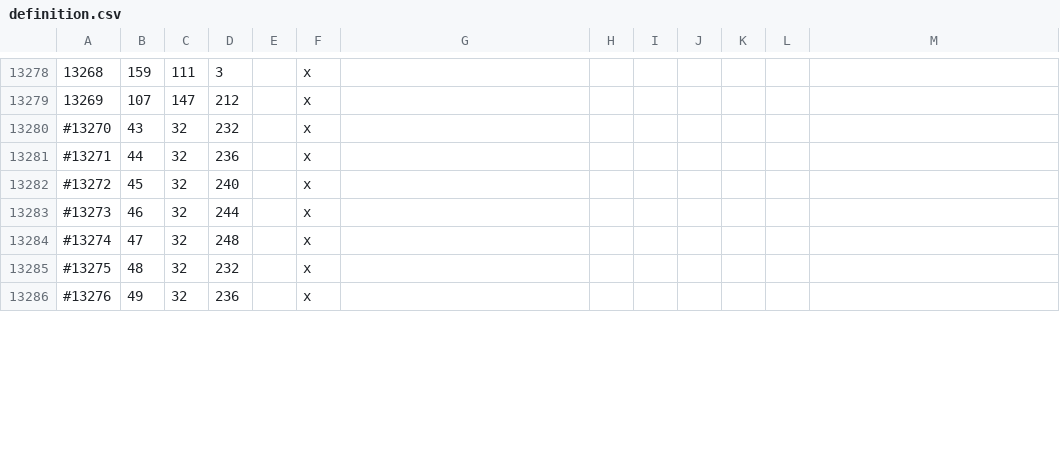
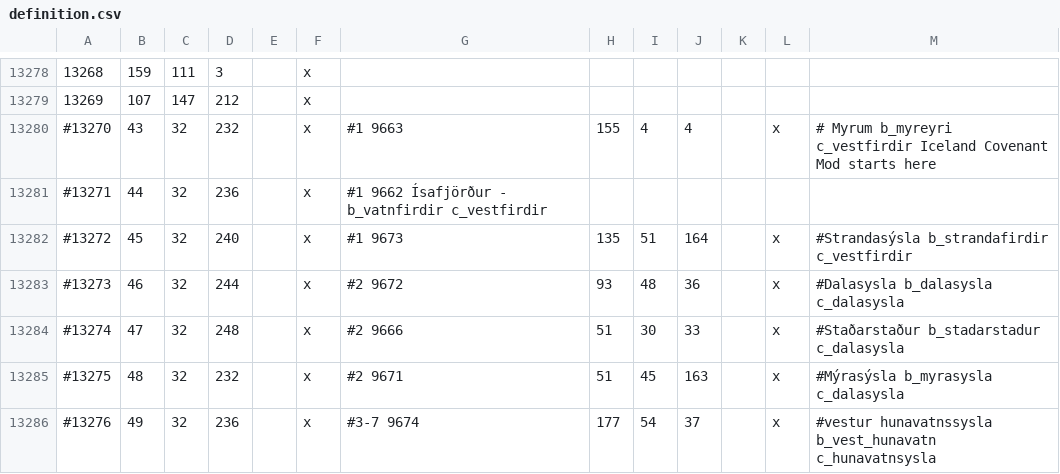
Before and after one commit to Duergur/Old-Covenant, a CSV file: map_data/definition.csv, drawn as a sheet; only a part is shown, gaps mark what is left out; the diff covers the shown part only.

```diff
--- a/map_data/definition.csv
+++ b/map_data/definition.csv
@@ -13279,8 +13279,8 @@
 13269;107;147;212;;x;
-#13270;43;32;232;;x;
-#13271;44;32;236;;x;
-#13272;45;32;240;;x;
-#13273;46;32;244;;x;
-#13274;47;32;248;;x;
-#13275;48;32;232;;x;
-#13276;49;32;236;;x;
+#13270;43;32;232;;x; #1 9663;155;4;4;;x; # Myrum b_myreyri c_vestfirdir Iceland Covenant Mod starts here
+#13271;44;32;236;;x; #1 9662 Ísafjörður - b_vatnfirdir c_vestfirdir
+#13272;45;32;240;;x; #1 9673;135;51;164;;x; #Strandasýsla b_strandafirdir c_vestfirdir
+#13273;46;32;244;;x; #2 9672;93;48;36;;x; #Dalasysla b_dalasysla c_dalasysla
+#13274;47;32;248;;x; #2 9666;51;30;33;;x; #Staðarstaður b_stadarstadur c_dalasysla
+#13275;48;32;232;;x; #2 9671;51;45;163;;x; #Mýrasýsla b_myrasysla c_dalasysla
+#13276;49;32;236;;x; #3-7 9674;177;54;37;;x; #vestur hunavatnssysla b_vest_hunavatn c_hunavatnsysla
```
Also changed, not shown: 1 added row and 67 edited cells elsewhere in this file.
